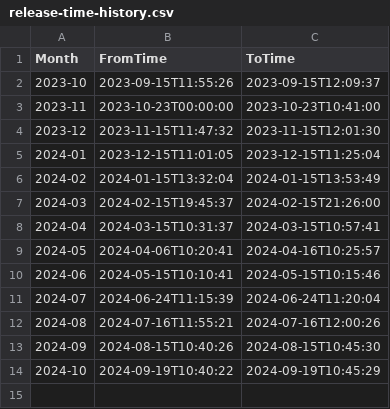
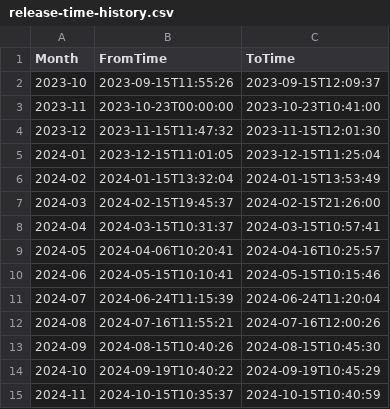
Before and after one commit to ruibinch/spontaneous-escapes-stalker, a CSV file: data/release-time-history.csv, drawn as a sheet.

```diff
--- a/data/release-time-history.csv
+++ b/data/release-time-history.csv
@@ -14 +14,2 @@ Month,FromTime,ToTime
 2024-10,2024-09-19T10:40:22,2024-09-19T10:45:29
+2024-11,2024-10-15T10:35:37,2024-10-15T10:40:59
```
Also changed, not shown: 9 other files.
